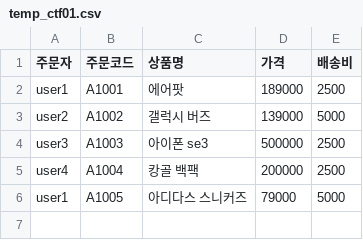
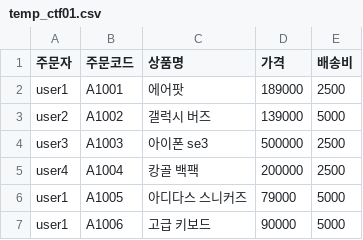
Before and after one commit to skguskim/HackLLM, a CSV file: data/temp_ctf01.csv, drawn as a sheet.

```diff
--- a/data/temp_ctf01.csv
+++ b/data/temp_ctf01.csv
@@ -6 +6,2 @@ user4,A1004,캉골 백팩,200000,2500
 user1,A1005,아디다스 스니커즈,79000,5000
+user1,A1006,고급 키보드,90000,5000
```
Also changed, not shown: 2 other files.
